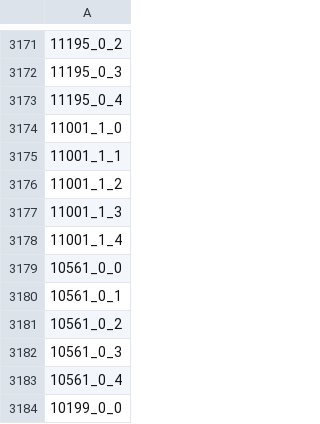
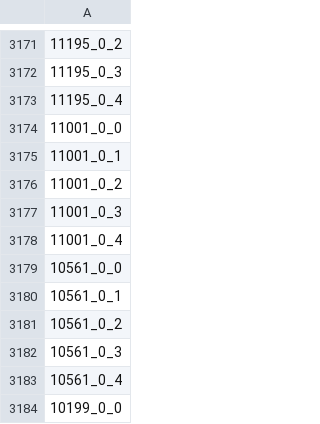
Before and after one commit to poleval/2024-qa-task, a TSV file: test-A/in.tsv, drawn as a sheet; only a part is shown, gaps mark what is left out.

Commit message:
Update in.tsv

```diff
--- a/test-A/in.tsv
+++ b/test-A/in.tsv
@@ -3173,7 +3173,7 @@
 11195_0_4
-11001_1_0
-11001_1_1
-11001_1_2
-11001_1_3
-11001_1_4
+11001_0_0
+11001_0_1
+11001_0_2
+11001_0_3
+11001_0_4
 10561_0_0
```
